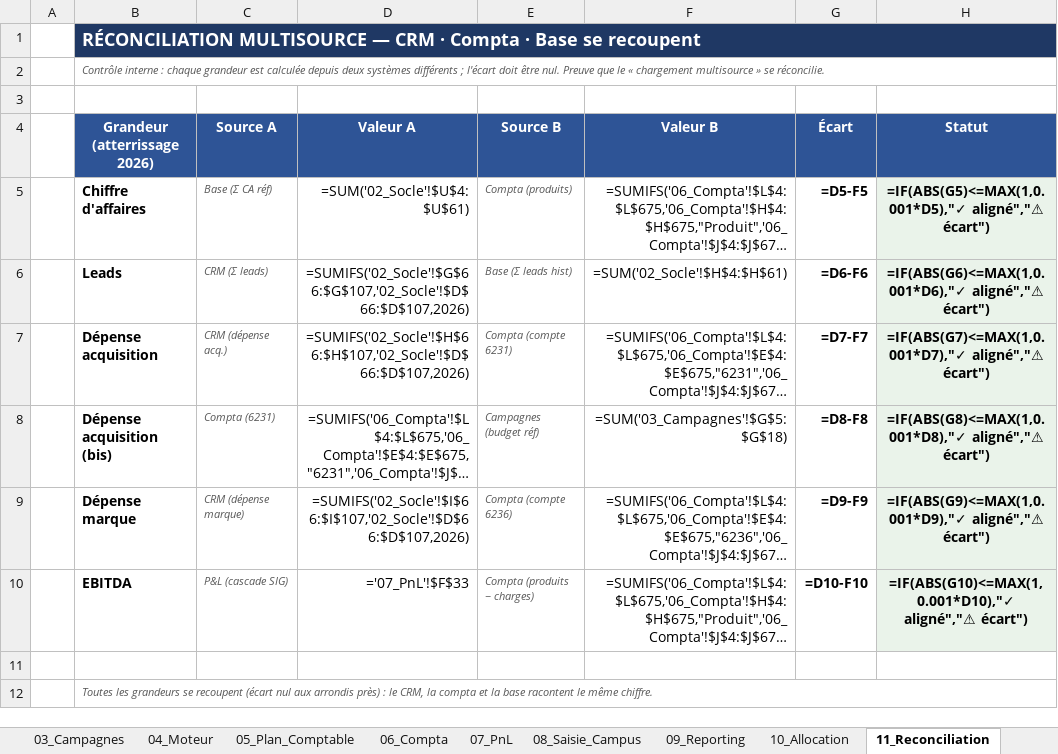
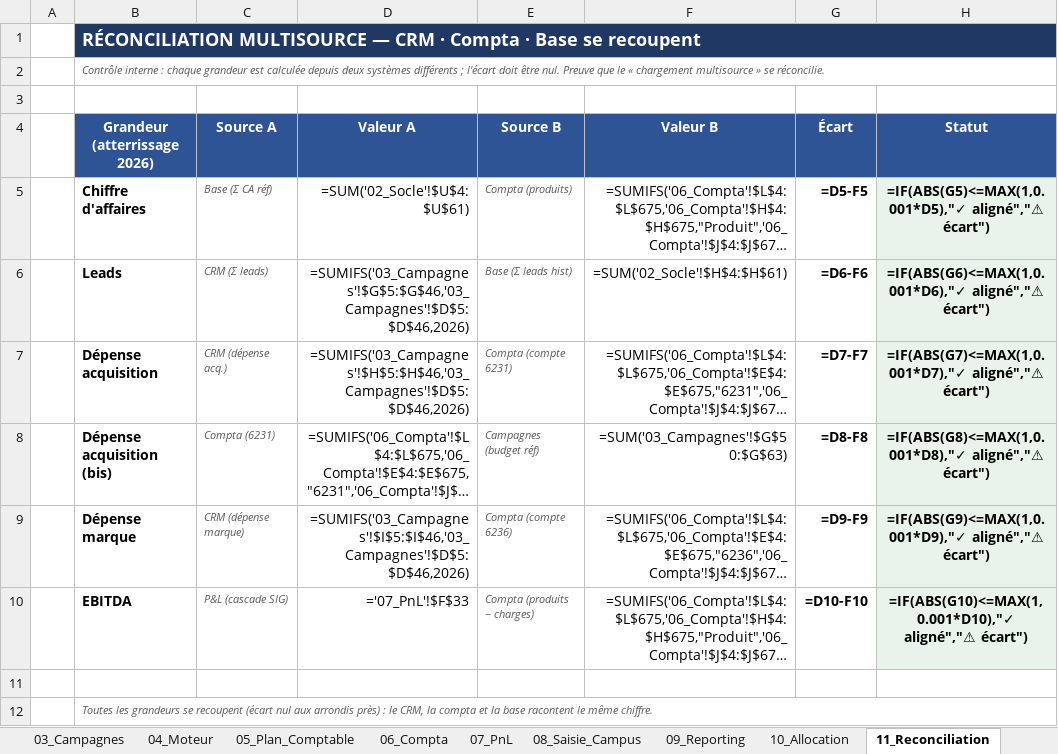
Before and after one commit to elmeziatims-art/demo5, an Excel workbook: eduservices/EDUSERVICES_Modele_CA_v3.xlsx, sheet 11_Reconciliation, drawn as a sheet; long unchanged cells end in …; values as stored, in another font and other column widths than the file's, no borders; formulas without a stored value are shown as written; the diff names each change by its address in the sheet, - before the commit and + after, or states it on an @@ line.

```diff
--- a/eduservices/EDUSERVICES_Modele_CA_v3.xlsx (sheet 11_Reconciliation)
+++ b/eduservices/EDUSERVICES_Modele_CA_v3.xlsx (sheet 11_Reconciliation)
-D6 (Valeur A): =SUMIFS('02_Socle'!$G$66:$G$107,'02_Socle'!$D$66:$D$107,2026)
+D6 (Valeur A): =SUMIFS('03_Campagnes'!$G$5:$G$46,'03_Campagnes'!$D$5:$D$46,2026)
-D7 (Valeur A): =SUMIFS('02_Socle'!$H$66:$H$107,'02_Socle'!$D$66:$D$107,2026)
+D7 (Valeur A): =SUMIFS('03_Campagnes'!$H$5:$H$46,'03_Campagnes'!$D$5:$D$46,2026)
-F8 (Valeur B): =SUM('03_Campagnes'!$G$5:$G$18)
+F8 (Valeur B): =SUM('03_Campagnes'!$G$50:$G$63)
-D9 (Valeur A): =SUMIFS('02_Socle'!$I$66:$I$107,'02_Socle'!$D$66:$D$107,2026)
+D9 (Valeur A): =SUMIFS('03_Campagnes'!$I$5:$I$46,'03_Campagnes'!$D$5:$D$46,2026)
```
Also changed, not shown: sheet 02_Socle, sheet 03_Campagnes, sheet 04_Moteur, sheet 01b_Pilotage, sheet 09_Reporting, 1 other file.
